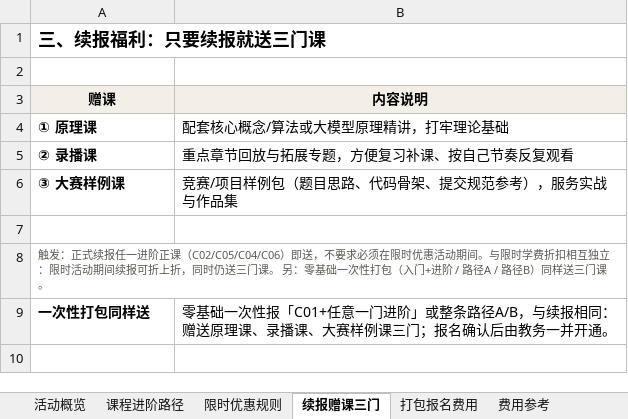
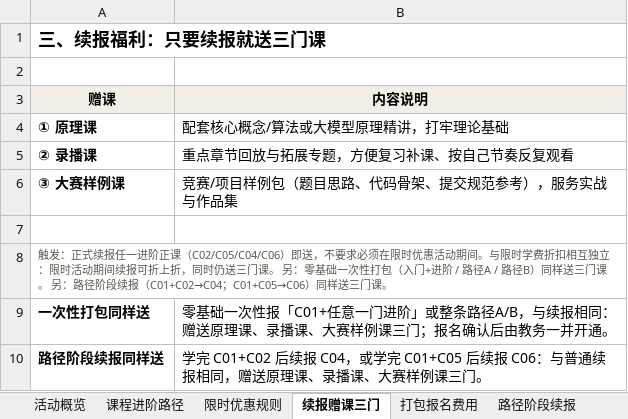
Before and after one commit to duck1zhi/Hybrid-Agent-Education-Advisor, an Excel workbook: 资料库/报班活动-限时优惠与续报福利说明.xlsx, sheet 续报赠课三门, drawn as a sheet; values as stored, in another font and other column widths than the file's, no borders; the diff names each change by its address in the sheet, - before the commit and + after, or states it on an @@ line.

```diff
--- a/资料库/报班活动-限时优惠与续报福利说明.xlsx (sheet 续报赠课三门)
+++ b/资料库/报班活动-限时优惠与续报福利说明.xlsx (sheet 续报赠课三门)
+sheet tab: 路径阶段续报
-A8 (赠课): …三门课。
+A8 (赠课): …三门课。 另：路径阶段续报（C01+C02→C04；C01+C05→C06）同样送三门课。
+row 10: 路径阶段续报同样送 | 学完 C01+C02 后续报 C04，或学完 C01+C05 后续报 C06：与普通续报相同，赠送原理课、录播课、大赛样例课三门。
```
Also changed, not shown: sheet 限时优惠规则, sheet 顾问话术, sheet 费用参考, sheet 活动概览, 2 other files.
